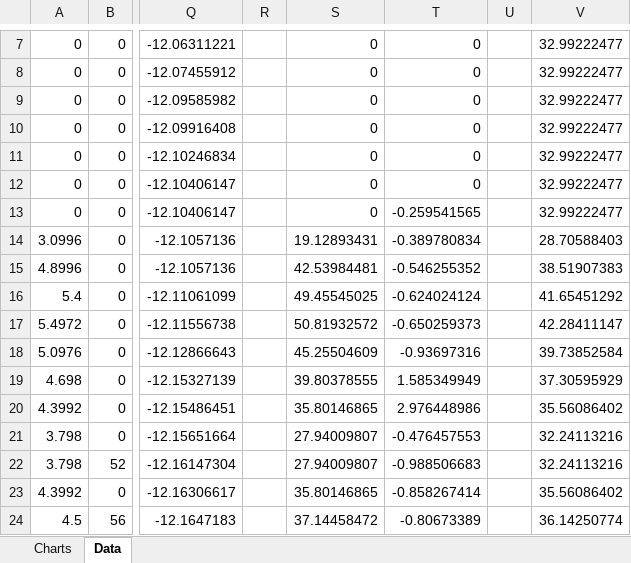
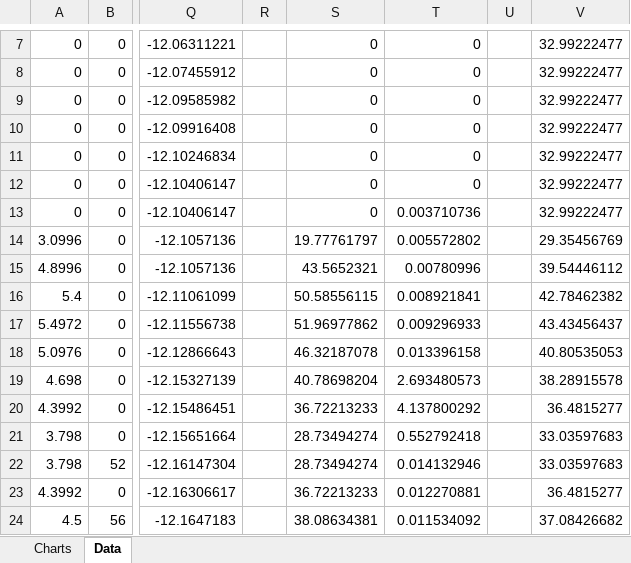
Before and after one commit to jellehaasnoot/Tacx_Simulant_Verificatie_Script_GIT, an Excel workbook: Flux.xlsx, sheet Data, drawn as a sheet; only a part is shown, gaps mark what is left out; values as stored, in another font and other column widths than the file's, no borders; the diff covers the shown part only; the diff names each change by its address in the sheet, - before the commit and + after, or states it on an @@ line.

```diff
--- a/Flux.xlsx (sheet Data)
+++ b/Flux.xlsx (sheet Data)
-T13: -0.259541565
+T13: 0.003710736
-S14: 19.12893431
+S14: 19.77761797
-T14: -0.389780834
+T14: 0.005572802
-V14: 28.70588403
+V14: 29.35456769
-S15: 42.53984481
+S15: 43.5652321
-T15: -0.546255352
+T15: 0.00780996
-V15: 38.51907383
+V15: 39.54446112
-S16: 49.45545025
+S16: 50.58556115
-T16: -0.624024124
+T16: 0.008921841
-V16: 41.65451292
+V16: 42.78462382
-S17: 50.81932572
+S17: 51.96977862
-T17: -0.650259373
+T17: 0.009296933
-V17: 42.28411147
+V17: 43.43456437
-S18: 45.25504609
+S18: 46.32187078
-T18: -0.93697316
+T18: 0.013396158
-V18: 39.73852584
+V18: 40.80535053
-S19: 39.80378555
+S19: 40.78698204
-T19: 1.585349949
+T19: 2.693480573
-V19: 37.30595929
+V19: 38.28915578
-S20: 35.80146865
+S20: 36.72213233
-T20: 2.976448986
+T20: 4.137800292
-V20: 35.56086402
+V20: 36.4815277
-S21:S22: 27.94009807
+S21:S22: 28.73494274
-T21: -0.476457553
+T21: 0.552792418
-V21:V22: 32.24113216
+V21:V22: 33.03597683
-T22: -0.988506683
+T22: 0.014132946
-S23: 35.80146865
+S23: 36.72213233
-T23: -0.858267414
+T23: 0.012270881
-V23: 35.56086402
+V23: 36.4815277
-S24: 37.14458472
+S24: 38.08634381
-T24: -0.80673389
+T24: 0.011534092
-V24: 36.14250774
+V24: 37.08426682
```
Also changed, not shown: 1003 edited cells elsewhere in this sheet, sheet Charts, charts or pictures, Flow.xlsx, 1 other file.
